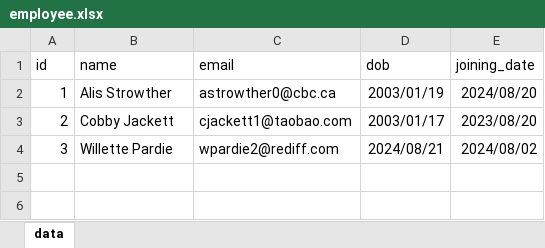
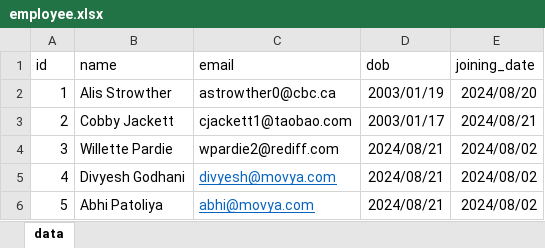
Before and after one commit to patoliyabhi7/BdayFestivalWishes, an Excel workbook: employee.xlsx, sheet data, drawn as a sheet; values as stored, in another font and other column widths than the file's, no borders; the diff names each change by its address in the sheet, - before the commit and + after, or states it on an @@ line.

Commit message:
attachments for email

```diff
--- a/employee.xlsx (sheet data)
+++ b/employee.xlsx (sheet data)
-E3 (joining_date): 2023/08/20
+E3 (joining_date): 2024/08/21
+row 5: 4 | Divyesh Godhani | divyesh@movya.com | 2024/08/21 | 2024/08/02
+row 6: 5 | Abhi Patoliya | abhi@movya.com | 2024/08/21 | 2024/08/02
```
Also changed, not shown: 3 other files.
